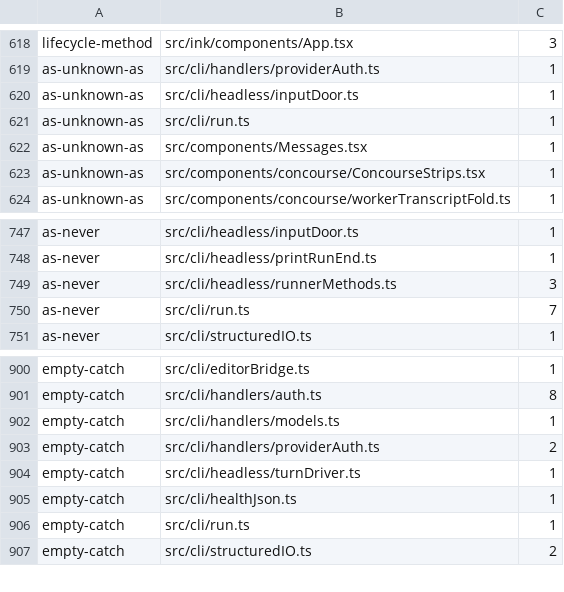
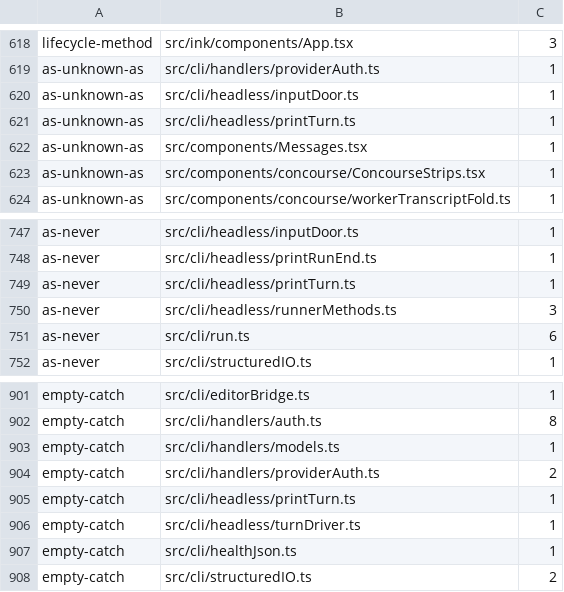
Before and after one commit to Whq02/MercuryCLI, a TSV file: scripts/gate/source-patterns.tsv, drawn as a sheet; only a part is shown, gaps mark what is left out.

```diff
--- a/scripts/gate/source-patterns.tsv
+++ b/scripts/gate/source-patterns.tsv
@@ -620,3 +620,3 @@ as-unknown-as	src/cli/handlers/providerAuth.ts	1
 as-unknown-as	src/cli/headless/inputDoor.ts	1
-as-unknown-as	src/cli/run.ts	1
+as-unknown-as	src/cli/headless/printTurn.ts	1
 as-unknown-as	src/components/Messages.tsx	1
@@ -748,4 +748,5 @@ as-never	src/cli/headless/inputDoor.ts	1
 as-never	src/cli/headless/printRunEnd.ts	1
+as-never	src/cli/headless/printTurn.ts	1
 as-never	src/cli/headless/runnerMethods.ts	3
-as-never	src/cli/run.ts	7
+as-never	src/cli/run.ts	6
 as-never	src/cli/structuredIO.ts	1
@@ -903,5 +904,5 @@ empty-catch	src/cli/handlers/models.ts	1
 empty-catch	src/cli/handlers/providerAuth.ts	2
+empty-catch	src/cli/headless/printTurn.ts	1
 empty-catch	src/cli/headless/turnDriver.ts	1
 empty-catch	src/cli/healthJson.ts	1
-empty-catch	src/cli/run.ts	1
 empty-catch	src/cli/structuredIO.ts	2
```
Also changed, not shown: scripts/gate/unit-size.tsv, 3 other files.
